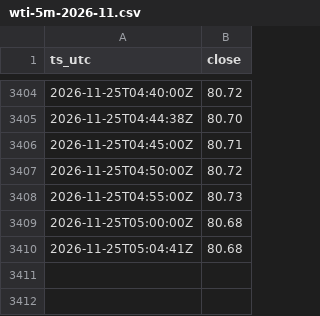
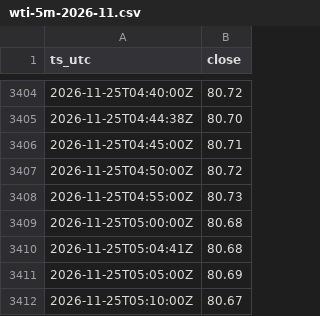
Before and after one commit to Vincent-watchoil/oil-watch, a CSV file: data/wti-5m-2026-11.csv, drawn as a sheet; only a part is shown, gaps mark what is left out; the diff names each change by its address in the sheet, - before the commit and + after, or states it on an @@ line.

```diff
--- a/data/wti-5m-2026-11.csv
+++ b/data/wti-5m-2026-11.csv
+row 3411: 2026-11-25T05:05:00Z | 80.69
+row 3412: 2026-11-25T05:10:00Z | 80.67
```
Also changed, not shown: 1 other file.
